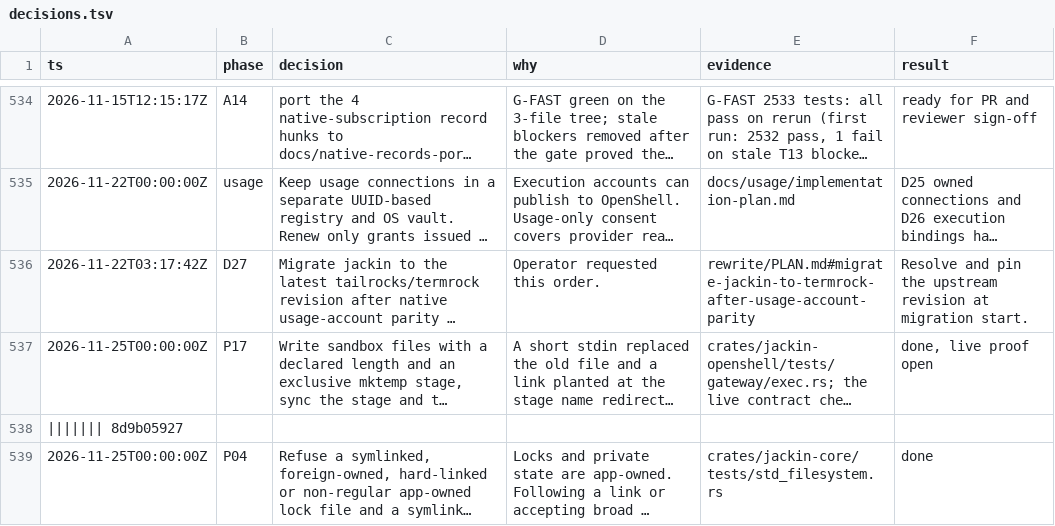
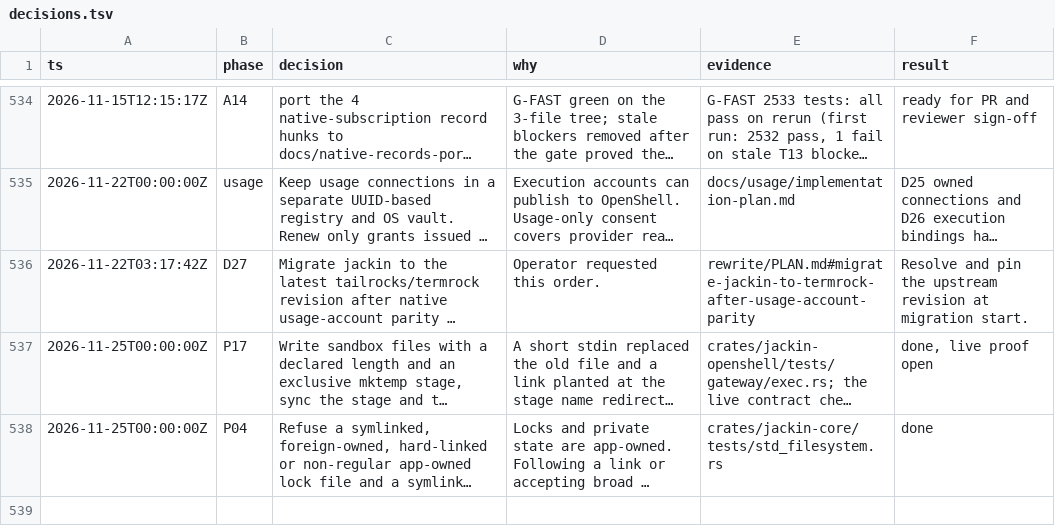
Before and after one commit to jackin-project/jackin, a TSV file: rewrite/decisions.tsv, drawn as a sheet; only a part is shown, gaps mark what is left out; long unchanged cells end in …; the diff names each change by its address in the sheet, - before the commit and + after, or states it on an @@ line.

```diff
--- a/rewrite/decisions.tsv
+++ b/rewrite/decisions.tsv
-row 538: ||||||| 8d9b05927
```
